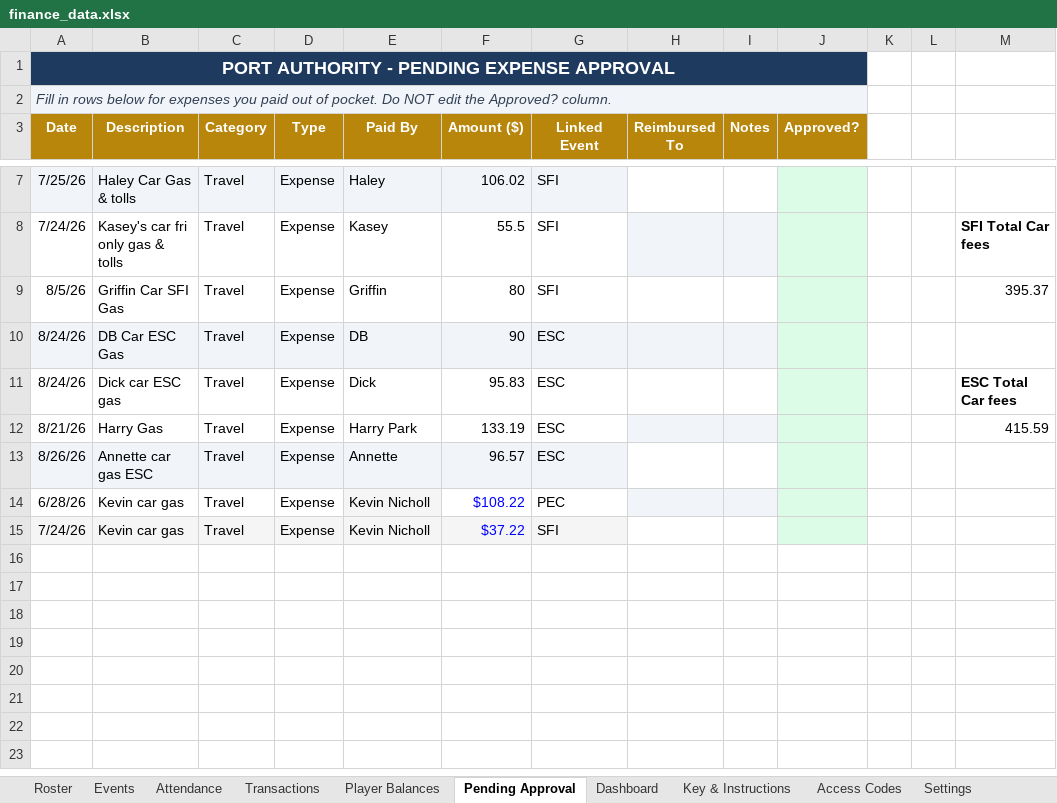
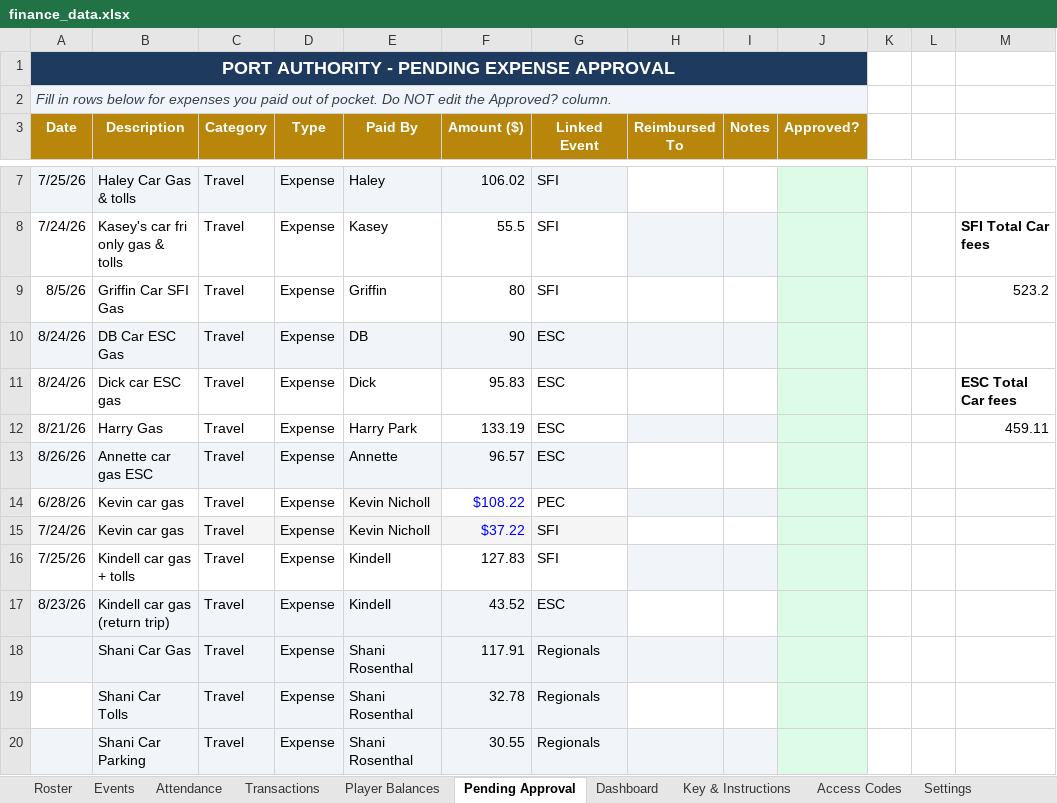
Before and after one commit to jakepmurray/port-finances-26, an Excel workbook: finance_data.xlsx, sheet Pending Approval, drawn as a sheet; only a part is shown, gaps mark what is left out; values as stored, in another font and other column widths than the file's, no borders; charts and pictures not drawn; the diff names each change by its address in the sheet, - before the commit and + after, or states it on an @@ line.

Commit message:
adding expenses through regionals

```diff
--- a/finance_data.xlsx (sheet Pending Approval)
+++ b/finance_data.xlsx (sheet Pending Approval)
-M9: 395.37
+M9: 523.2
-M12: 415.59
+M12: 459.11
+row 16: 7/25/26 | Kindell car gas + tolls | Travel | Expense | Kindell | 127.83 | SFI
+row 17: 8/23/26 | Kindell car gas (return trip) | Travel | Expense | Kindell | 43.52 | ESC
+row 18:  | Shani Car Gas | Travel | Expense | Shani Rosenthal | 117.91 | Regionals
+row 19:  | Shani Car Tolls | Travel | Expense | Shani Rosenthal | 32.78 | Regionals
+row 20:  | Shani Car Parking | Travel | Expense | Shani Rosenthal | 30.55 | Regionals
```
Also changed, not shown: sheet Transactions, sheet Attendance, sheet Player Balances, sheet Events, sheet Dashboard, hidden cells.
